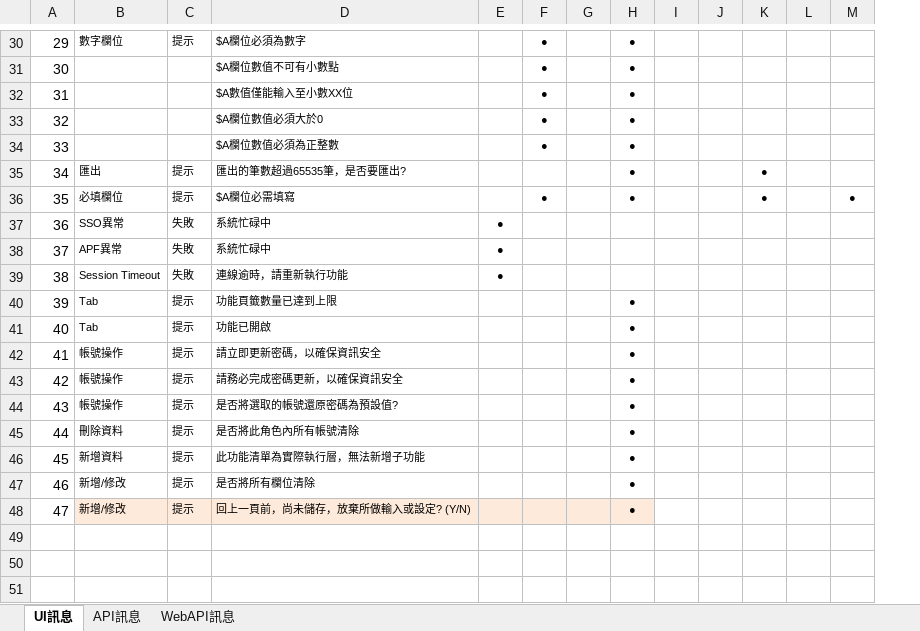
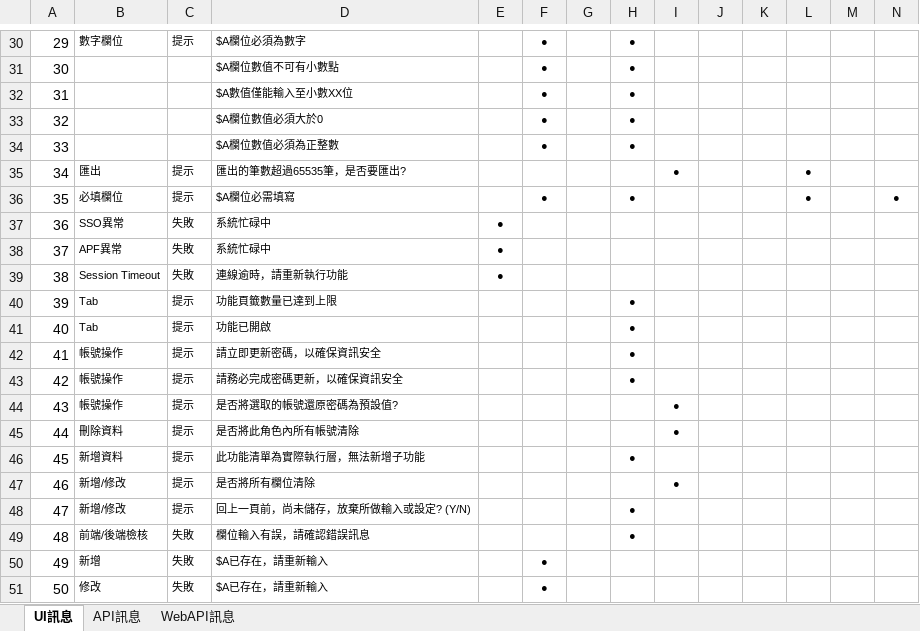
Before and after one commit to OldtreeChen/Suda3g, an Excel workbook: APF/APF訊息提示/APF訊息提示1028.xlsx, sheet UI訊息, drawn as a sheet; only a part is shown, gaps mark what is left out; values as stored, in another font and other column widths than the file's, no borders; rows hold the shown columns only; the diff covers the shown part only; the diff names each change by its address in the sheet, - before the commit and + after, or states it on an @@ line.

Commit message:
訊息提示更新

```diff
--- a/APF/APF訊息提示/APF訊息提示1028.xlsx (sheet UI訊息)
+++ b/APF/APF訊息提示/APF訊息提示1028.xlsx (sheet UI訊息)
+column I, rows 35-47: ● |  |  |  |  |  |  |  |  | ● | ● |  | ●
-H35: ●
+H35: (empty)
-H44:H45: ●
+H44:H45: (empty)
-H47: ●
+H47: (empty)
-B48:H48 fill: #FDEADA
+B48:H48 fill: none
+row 49: 48 | 前端/後端檢核 | 失敗 | 欄位輸入有誤，請確認錯誤訊息 |  |  |  | ●
+row 50: 49 | 新增 | 失敗 | $A已存在，請重新輸入 |  | ●
+row 51: 50 | 修改 | 失敗 | $A已存在，請重新輸入 |  | ●
```
Also changed, not shown: 8 edited cells elsewhere in this sheet.
